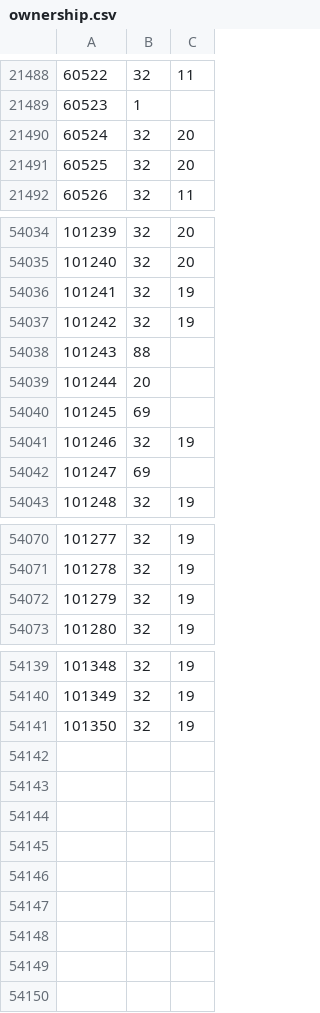
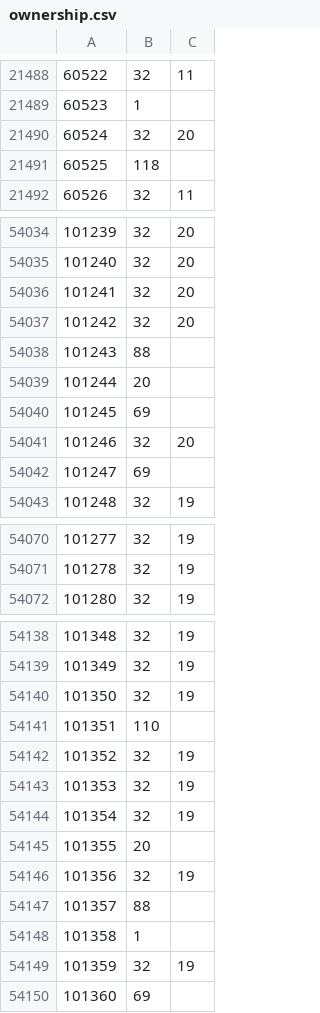
Before and after one commit to rolandteam-dev/claude-code-projects, a CSV file: battr-logs/state/ownership.csv, drawn as a sheet; only a part is shown, gaps mark what is left out; the diff covers the shown part only.

```diff
--- a/battr-logs/state/ownership.csv
+++ b/battr-logs/state/ownership.csv
@@ -21490,3 +21490,3 @@
 60524,32,20
-60525,32,20
+60525,118,
 60526,32,11
@@ -54035,4 +54035,4 @@
 101240,32,20
-101241,32,19
-101242,32,19
+101241,32,20
+101242,32,20
 101243,88,
@@ -54040,3 +54040,3 @@
 101245,69,
-101246,32,19
+101246,32,20
 101247,69,
@@ -54071,3 +54071,2 @@
 101278,32,19
-101279,32,19
 101280,32,19
@@ -54141 +54140,11 @@
 101350,32,19
+101351,110,
+101352,32,19
+101353,32,19
+101354,32,19
+101355,20,
+101356,32,19
+101357,88,
+101358,1,
+101359,32,19
+101360,69,
```
Also changed, not shown: 34 edited cells elsewhere in this file, battr-logs/comparison.csv, battr-logs/state/stages.csv, 2 other files.
